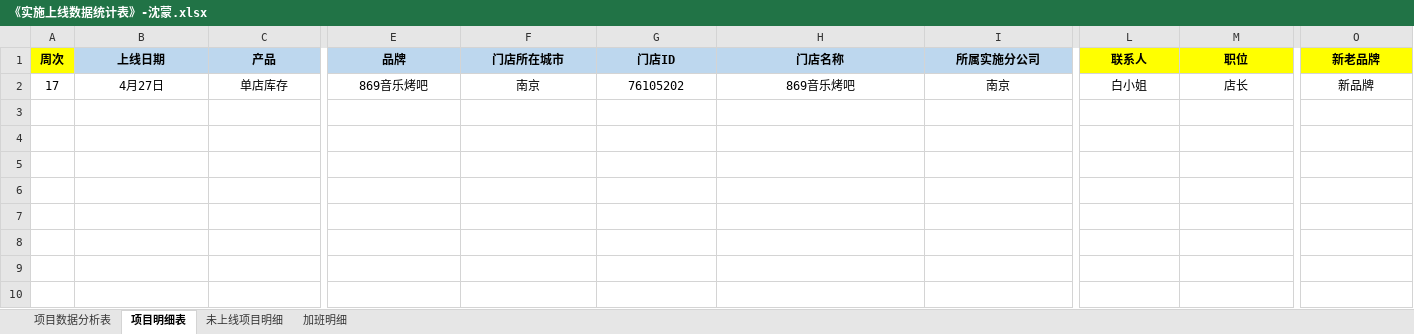
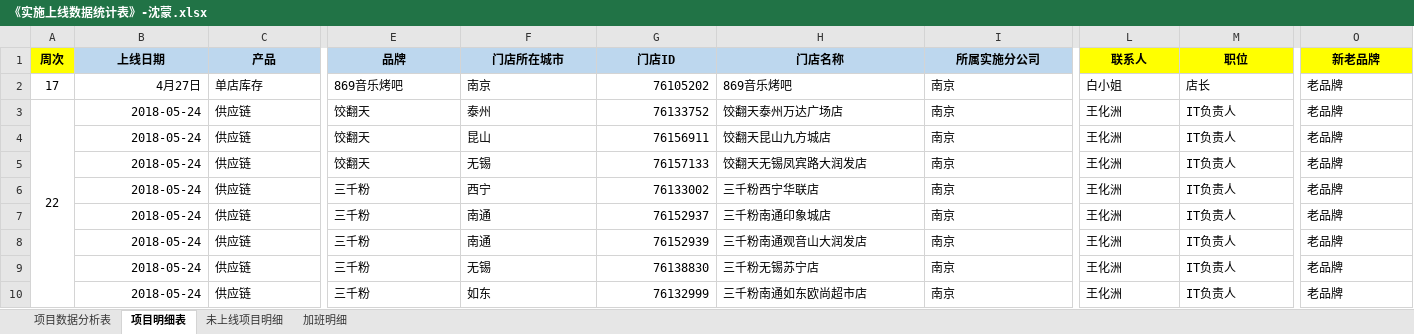
Before and after one commit to zhanglei601396810/NanJing, an Excel workbook: 周数据/《实施上线数据统计表》-沈蒙.xlsx, sheet 项目明细表, drawn as a sheet; only a part is shown, gaps mark what is left out; values as stored, in another font and other column widths than the file's, no borders; rows hold the shown columns only; the diff covers the shown part only; the diff names each change by its address in the sheet, - before the commit and + after, or states it on an @@ line.

Commit message:
沈蒙

```diff
--- a/周数据/《实施上线数据统计表》-沈蒙.xlsx (sheet 项目明细表)
+++ b/周数据/《实施上线数据统计表》-沈蒙.xlsx (sheet 项目明细表)
-B2 alignment: center
+B2 alignment: right
-C2 alignment: center
+C2 alignment: left
-E2:F2 alignment: center
+E2:F2 alignment: left
-G2 alignment: center
+G2 alignment: right
-H2:I2 alignment: center
+H2:I2 alignment: left
-L2:M2 alignment: center
+L2:M2 alignment: left
-O2 (新老品牌): 新品牌
+O2 (新老品牌): 老品牌
-O2 alignment: center
+O2 alignment: left
+row 3: 22 | 2018-05-24 | 供应链 | 饺翻天 | 泰州 | 76133752 | 饺翻天泰州万达广场店 | 南京 | 王化洲 | IT负责人 | 老品牌
+row 4:  | 2018-05-24 | 供应链 | 饺翻天 | 昆山 | 76156911 | 饺翻天昆山九方城店 | 南京 | 王化洲 | IT负责人 | 老品牌
+row 5:  | 2018-05-24 | 供应链 | 饺翻天 | 无锡 | 76157133 | 饺翻天无锡凤宾路大润发店 | 南京 | 王化洲 | IT负责人 | 老品牌
+row 6:  | 2018-05-24 | 供应链 | 三千粉 | 西宁 | 76133002 | 三千粉西宁华联店 | 南京 | 王化洲 | IT负责人 | 老品牌
+row 7:  | 2018-05-24 | 供应链 | 三千粉 | 南通 | 76152937 | 三千粉南通印象城店 | 南京 | 王化洲 | IT负责人 | 老品牌
+row 8:  | 2018-05-24 | 供应链 | 三千粉 | 南通 | 76152939 | 三千粉南通观音山大润发店 | 南京 | 王化洲 | IT负责人 | 老品牌
+row 9:  | 2018-05-24 | 供应链 | 三千粉 | 无锡 | 76138830 | 三千粉无锡苏宁店 | 南京 | 王化洲 | IT负责人 | 老品牌
+row 10:  | 2018-05-24 | 供应链 | 三千粉 | 如东 | 76132999 | 三千粉南通如东欧尚超市店 | 南京 | 王化洲 | IT负责人 | 老品牌
```
Also changed, not shown: cell formats elsewhere in this sheet.
